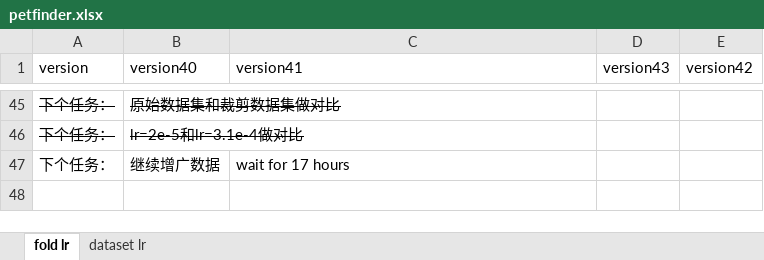
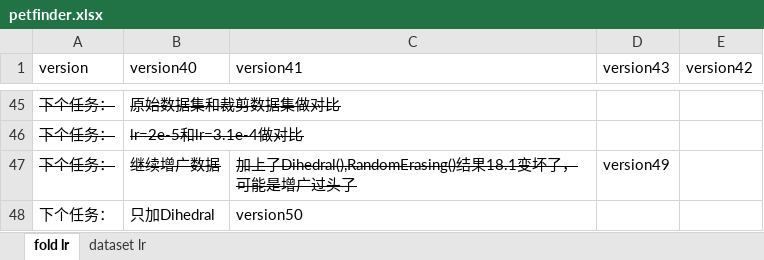
Before and after one commit to ALuckyDeer/LearningDataSorting, an Excel workbook: kaggle_excel/petfinder.xlsx, sheet fold lr, drawn as a sheet; only a part is shown, gaps mark what is left out; values as stored, in another font and other column widths than the file's, no borders; charts and pictures and table styles not drawn; the diff names each change by its address in the sheet, - before the commit and + after, or states it on an @@ line.

Commit message:
update excels

```diff
--- a/kaggle_excel/petfinder.xlsx (sheet fold lr)
+++ b/kaggle_excel/petfinder.xlsx (sheet fold lr)
-A47:C47 strikethrough: off
+A47:C47 strikethrough: on
-C47 (version41): wait for 17 hours
+C47 (version41): 加上了Dihedral(),RandomErasing()结果18.1变坏了，可能是增广过头了
-D47 (version43): (empty)
+D47 (version43): version49
+row 48: 下个任务： | 只加Dihedral | version50
```
